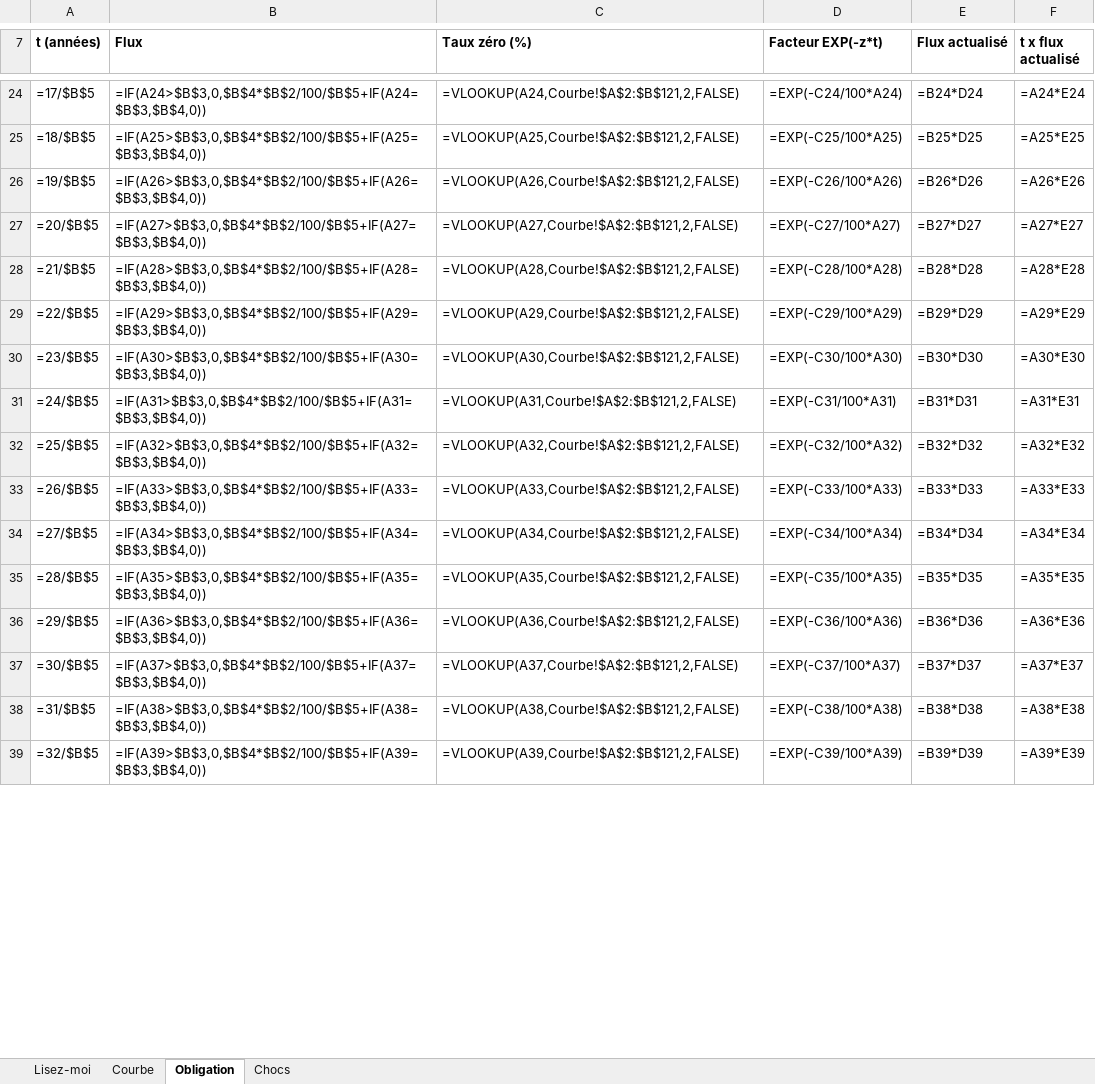
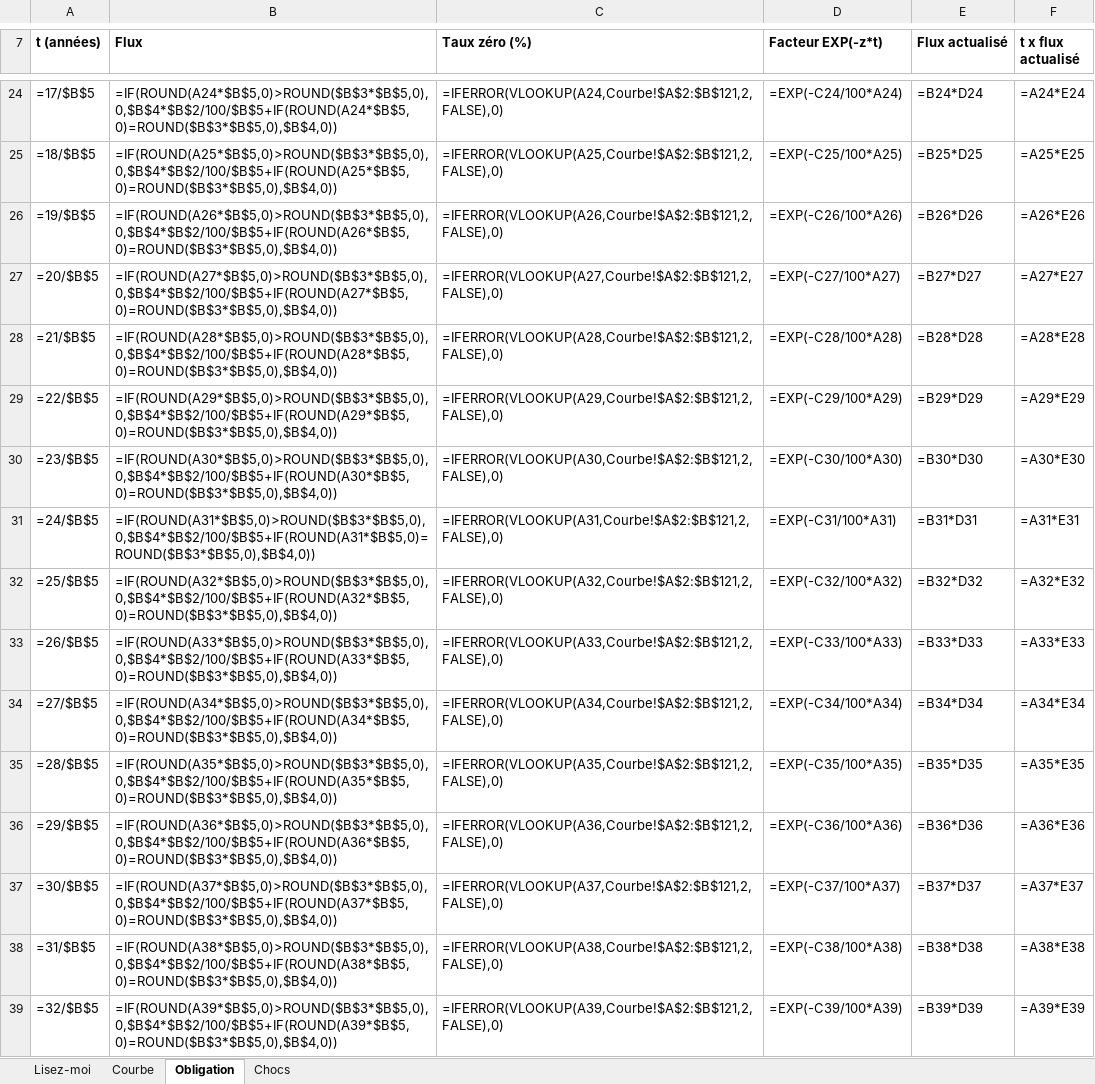
Before and after one commit to Guilou001/11-courbe-des-taux, an Excel workbook: reports/calculs_obligataires.xlsx, sheet Obligation, drawn as a sheet; only a part is shown, gaps mark what is left out; values as stored, in another font and other column widths than the file's, no borders; formulas without a stored value are shown as written; the diff covers the shown part only; the diff names each change by its address in the sheet, - before the commit and + after, or states it on an @@ line.

```diff
--- a/reports/calculs_obligataires.xlsx (sheet Obligation)
+++ b/reports/calculs_obligataires.xlsx (sheet Obligation)
-B24 (Flux): =IF(A24>$B$3,0,$B$4*$B$2/100/$B$5+IF(A24=$B$3,$B$4,0))
+B24 (Flux): =IF(ROUND(A24*$B$5,0)>ROUND($B$3*$B$5,0),0,$B$4*$B$2/100/$B$5+IF(ROUND(A24*$B$5,0)=ROUND($B$3*$B$5,0),$B$4,0))
-C24 (Taux zéro (%)): =VLOOKUP(A24,Courbe!$A$2:$B$121,2,FALSE)
+C24 (Taux zéro (%)): =IFERROR(VLOOKUP(A24,Courbe!$A$2:$B$121,2,FALSE),0)
-B25 (Flux): =IF(A25>$B$3,0,$B$4*$B$2/100/$B$5+IF(A25=$B$3,$B$4,0))
+B25 (Flux): =IF(ROUND(A25*$B$5,0)>ROUND($B$3*$B$5,0),0,$B$4*$B$2/100/$B$5+IF(ROUND(A25*$B$5,0)=ROUND($B$3*$B$5,0),$B$4,0))
-C25 (Taux zéro (%)): =VLOOKUP(A25,Courbe!$A$2:$B$121,2,FALSE)
+C25 (Taux zéro (%)): =IFERROR(VLOOKUP(A25,Courbe!$A$2:$B$121,2,FALSE),0)
-B26 (Flux): =IF(A26>$B$3,0,$B$4*$B$2/100/$B$5+IF(A26=$B$3,$B$4,0))
+B26 (Flux): =IF(ROUND(A26*$B$5,0)>ROUND($B$3*$B$5,0),0,$B$4*$B$2/100/$B$5+IF(ROUND(A26*$B$5,0)=ROUND($B$3*$B$5,0),$B$4,0))
-C26 (Taux zéro (%)): =VLOOKUP(A26,Courbe!$A$2:$B$121,2,FALSE)
+C26 (Taux zéro (%)): =IFERROR(VLOOKUP(A26,Courbe!$A$2:$B$121,2,FALSE),0)
-B27 (Flux): =IF(A27>$B$3,0,$B$4*$B$2/100/$B$5+IF(A27=$B$3,$B$4,0))
+B27 (Flux): =IF(ROUND(A27*$B$5,0)>ROUND($B$3*$B$5,0),0,$B$4*$B$2/100/$B$5+IF(ROUND(A27*$B$5,0)=ROUND($B$3*$B$5,0),$B$4,0))
-C27 (Taux zéro (%)): =VLOOKUP(A27,Courbe!$A$2:$B$121,2,FALSE)
+C27 (Taux zéro (%)): =IFERROR(VLOOKUP(A27,Courbe!$A$2:$B$121,2,FALSE),0)
-B28 (Flux): =IF(A28>$B$3,0,$B$4*$B$2/100/$B$5+IF(A28=$B$3,$B$4,0))
+B28 (Flux): =IF(ROUND(A28*$B$5,0)>ROUND($B$3*$B$5,0),0,$B$4*$B$2/100/$B$5+IF(ROUND(A28*$B$5,0)=ROUND($B$3*$B$5,0),$B$4,0))
-C28 (Taux zéro (%)): =VLOOKUP(A28,Courbe!$A$2:$B$121,2,FALSE)
+C28 (Taux zéro (%)): =IFERROR(VLOOKUP(A28,Courbe!$A$2:$B$121,2,FALSE),0)
-B29 (Flux): =IF(A29>$B$3,0,$B$4*$B$2/100/$B$5+IF(A29=$B$3,$B$4,0))
+B29 (Flux): =IF(ROUND(A29*$B$5,0)>ROUND($B$3*$B$5,0),0,$B$4*$B$2/100/$B$5+IF(ROUND(A29*$B$5,0)=ROUND($B$3*$B$5,0),$B$4,0))
-C29 (Taux zéro (%)): =VLOOKUP(A29,Courbe!$A$2:$B$121,2,FALSE)
+C29 (Taux zéro (%)): =IFERROR(VLOOKUP(A29,Courbe!$A$2:$B$121,2,FALSE),0)
-B30 (Flux): =IF(A30>$B$3,0,$B$4*$B$2/100/$B$5+IF(A30=$B$3,$B$4,0))
+B30 (Flux): =IF(ROUND(A30*$B$5,0)>ROUND($B$3*$B$5,0),0,$B$4*$B$2/100/$B$5+IF(ROUND(A30*$B$5,0)=ROUND($B$3*$B$5,0),$B$4,0))
-C30 (Taux zéro (%)): =VLOOKUP(A30,Courbe!$A$2:$B$121,2,FALSE)
+C30 (Taux zéro (%)): =IFERROR(VLOOKUP(A30,Courbe!$A$2:$B$121,2,FALSE),0)
-B31 (Flux): =IF(A31>$B$3,0,$B$4*$B$2/100/$B$5+IF(A31=$B$3,$B$4,0))
+B31 (Flux): =IF(ROUND(A31*$B$5,0)>ROUND($B$3*$B$5,0),0,$B$4*$B$2/100/$B$5+IF(ROUND(A31*$B$5,0)=ROUND($B$3*$B$5,0),$B$4,0))
-C31 (Taux zéro (%)): =VLOOKUP(A31,Courbe!$A$2:$B$121,2,FALSE)
+C31 (Taux zéro (%)): =IFERROR(VLOOKUP(A31,Courbe!$A$2:$B$121,2,FALSE),0)
-B32 (Flux): =IF(A32>$B$3,0,$B$4*$B$2/100/$B$5+IF(A32=$B$3,$B$4,0))
+B32 (Flux): =IF(ROUND(A32*$B$5,0)>ROUND($B$3*$B$5,0),0,$B$4*$B$2/100/$B$5+IF(ROUND(A32*$B$5,0)=ROUND($B$3*$B$5,0),$B$4,0))
-C32 (Taux zéro (%)): =VLOOKUP(A32,Courbe!$A$2:$B$121,2,FALSE)
+C32 (Taux zéro (%)): =IFERROR(VLOOKUP(A32,Courbe!$A$2:$B$121,2,FALSE),0)
-B33 (Flux): =IF(A33>$B$3,0,$B$4*$B$2/100/$B$5+IF(A33=$B$3,$B$4,0))
+B33 (Flux): =IF(ROUND(A33*$B$5,0)>ROUND($B$3*$B$5,0),0,$B$4*$B$2/100/$B$5+IF(ROUND(A33*$B$5,0)=ROUND($B$3*$B$5,0),$B$4,0))
-C33 (Taux zéro (%)): =VLOOKUP(A33,Courbe!$A$2:$B$121,2,FALSE)
+C33 (Taux zéro (%)): =IFERROR(VLOOKUP(A33,Courbe!$A$2:$B$121,2,FALSE),0)
-B34 (Flux): =IF(A34>$B$3,0,$B$4*$B$2/100/$B$5+IF(A34=$B$3,$B$4,0))
+B34 (Flux): =IF(ROUND(A34*$B$5,0)>ROUND($B$3*$B$5,0),0,$B$4*$B$2/100/$B$5+IF(ROUND(A34*$B$5,0)=ROUND($B$3*$B$5,0),$B$4,0))
-C34 (Taux zéro (%)): =VLOOKUP(A34,Courbe!$A$2:$B$121,2,FALSE)
+C34 (Taux zéro (%)): =IFERROR(VLOOKUP(A34,Courbe!$A$2:$B$121,2,FALSE),0)
-B35 (Flux): =IF(A35>$B$3,0,$B$4*$B$2/100/$B$5+IF(A35=$B$3,$B$4,0))
+B35 (Flux): =IF(ROUND(A35*$B$5,0)>ROUND($B$3*$B$5,0),0,$B$4*$B$2/100/$B$5+IF(ROUND(A35*$B$5,0)=ROUND($B$3*$B$5,0),$B$4,0))
-C35 (Taux zéro (%)): =VLOOKUP(A35,Courbe!$A$2:$B$121,2,FALSE)
+C35 (Taux zéro (%)): =IFERROR(VLOOKUP(A35,Courbe!$A$2:$B$121,2,FALSE),0)
-B36 (Flux): =IF(A36>$B$3,0,$B$4*$B$2/100/$B$5+IF(A36=$B$3,$B$4,0))
+B36 (Flux): =IF(ROUND(A36*$B$5,0)>ROUND($B$3*$B$5,0),0,$B$4*$B$2/100/$B$5+IF(ROUND(A36*$B$5,0)=ROUND($B$3*$B$5,0),$B$4,0))
-C36 (Taux zéro (%)): =VLOOKUP(A36,Courbe!$A$2:$B$121,2,FALSE)
+C36 (Taux zéro (%)): =IFERROR(VLOOKUP(A36,Courbe!$A$2:$B$121,2,FALSE),0)
-B37 (Flux): =IF(A37>$B$3,0,$B$4*$B$2/100/$B$5+IF(A37=$B$3,$B$4,0))
+B37 (Flux): =IF(ROUND(A37*$B$5,0)>ROUND($B$3*$B$5,0),0,$B$4*$B$2/100/$B$5+IF(ROUND(A37*$B$5,0)=ROUND($B$3*$B$5,0),$B$4,0))
-C37 (Taux zéro (%)): =VLOOKUP(A37,Courbe!$A$2:$B$121,2,FALSE)
+C37 (Taux zéro (%)): =IFERROR(VLOOKUP(A37,Courbe!$A$2:$B$121,2,FALSE),0)
-B38 (Flux): =IF(A38>$B$3,0,$B$4*$B$2/100/$B$5+IF(A38=$B$3,$B$4,0))
+B38 (Flux): =IF(ROUND(A38*$B$5,0)>ROUND($B$3*$B$5,0),0,$B$4*$B$2/100/$B$5+IF(ROUND(A38*$B$5,0)=ROUND($B$3*$B$5,0),$B$4,0))
-C38 (Taux zéro (%)): =VLOOKUP(A38,Courbe!$A$2:$B$121,2,FALSE)
+C38 (Taux zéro (%)): =IFERROR(VLOOKUP(A38,Courbe!$A$2:$B$121,2,FALSE),0)
-B39 (Flux): =IF(A39>$B$3,0,$B$4*$B$2/100/$B$5+IF(A39=$B$3,$B$4,0))
+B39 (Flux): =IF(ROUND(A39*$B$5,0)>ROUND($B$3*$B$5,0),0,$B$4*$B$2/100/$B$5+IF(ROUND(A39*$B$5,0)=ROUND($B$3*$B$5,0),$B$4,0))
-C39 (Taux zéro (%)): =VLOOKUP(A39,Courbe!$A$2:$B$121,2,FALSE)
+C39 (Taux zéro (%)): =IFERROR(VLOOKUP(A39,Courbe!$A$2:$B$121,2,FALSE),0)
```
Also changed, not shown: 88 edited cells elsewhere in this sheet, sheet Chocs, sheet Lisez-moi, 10 other files.
